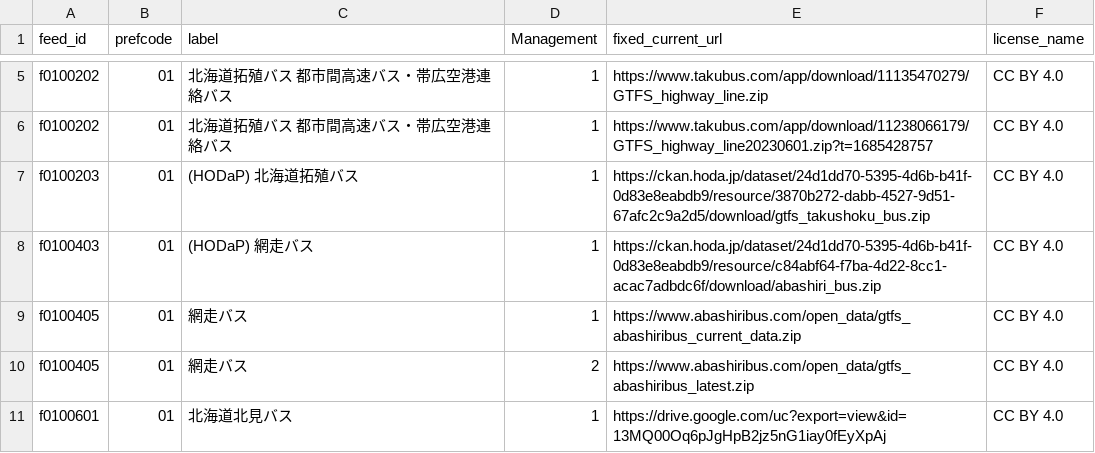
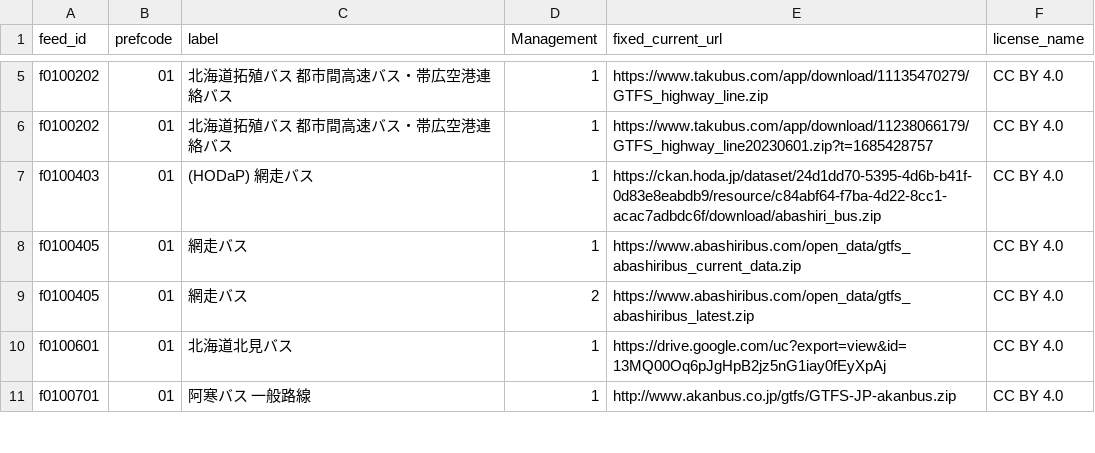
Before and after one commit to tshimada291/gtfs-jp-list-datecheck, a CSV file: GTFS_fixedURL.csv, drawn as a sheet; only a part is shown, gaps mark what is left out; the shorter side is filled out with more unchanged rows; the diff names each change by its address in the sheet, - before the commit and + after, or states it on an @@ line.

Commit message:
Update GTFS_fixedURL.csv
HODaP URL整理

```diff
--- a/GTFS_fixedURL.csv
+++ b/GTFS_fixedURL.csv
-row 7: f0100203 | 01 | (HODaP) 北海道拓殖バス | 1 | https://ckan.hoda.jp/dataset/24d1dd70-5395-4d6b-b41f-0d83e8eabdb9/resource/3870b272-dabb-4527-9d51-67afc2c9a2d5/download/gtfs_takushoku_bus.zip | CC BY 4.0
```
